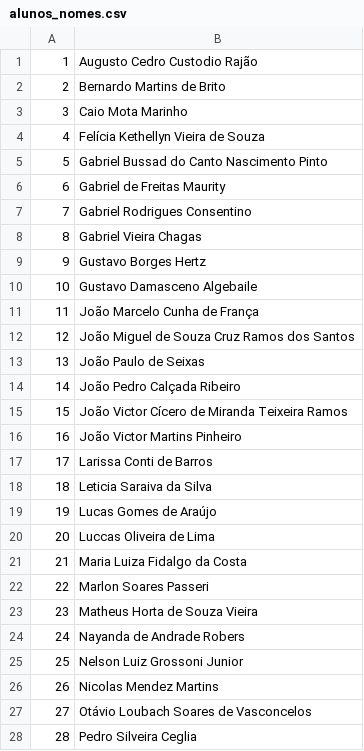
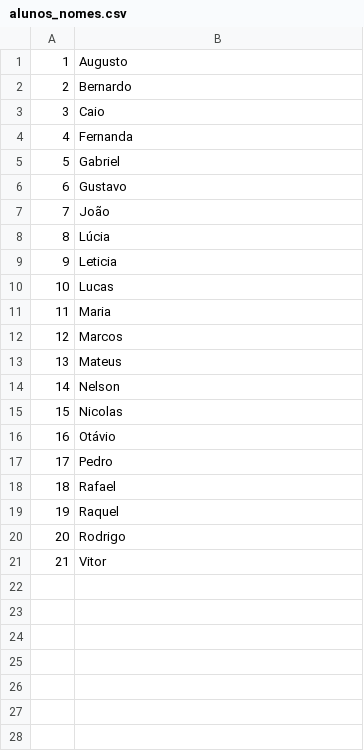
Before and after one commit to cassiusf/datasets, a CSV file: alunos_nomes.csv, drawn as a sheet; only a part is shown; the diff covers the shown part only; the diff names each change by its address in the sheet, - before the commit and + after, or states it on an @@ line.

Commit message:
Update alunos_nomes.csv

```diff
--- a/alunos_nomes.csv
+++ b/alunos_nomes.csv
-B1: Augusto Cedro Custodio Rajão
+B1: Augusto
-B2: Bernardo Martins de Brito
+B2: Bernardo
-B3: Caio Mota Marinho
+B3: Caio
-B4: Felícia Kethellyn Vieira de Souza
+B4: Fernanda
-B5: Gabriel Bussad do Canto Nascimento Pinto
+B5: Gabriel
-B6: Gabriel de Freitas Maurity
+B6: Gustavo
-B7: Gabriel Rodrigues Consentino
+B7: João
-B8: Gabriel Vieira Chagas
+B8: Lúcia
-B9: Gustavo Borges Hertz
+B9: Leticia
-B10: Gustavo Damasceno Algebaile
+B10: Lucas
-B11: João Marcelo Cunha de França
+B11: Maria
-B12: João Miguel de Souza Cruz Ramos dos Santos
+B12: Marcos
-B13: João Paulo de Seixas
+B13: Mateus
-B14: João Pedro Calçada Ribeiro
+B14: Nelson
-B15: João Victor Cícero de Miranda Teixeira Ramos
+B15: Nicolas
-B16: João Victor Martins Pinheiro
+B16: Otávio
-B17: Larissa Conti de Barros
+B17: Pedro
-B18: Leticia Saraiva da Silva
+B18: Rafael
-B19: Lucas Gomes de Araújo
+B19: Raquel
-B20: Luccas Oliveira de Lima
+B20: Rodrigo
-B21: Maria Luiza Fidalgo da Costa
+B21: Vitor
-row 22: 22 | Marlon Soares Passeri
-row 23: 23 | Matheus Horta de Souza Vieira
-row 24: 24 | Nayanda de Andrade Robers
-row 25: 25 | Nelson Luiz Grossoni Junior
-row 26: 26 | Nicolas Mendez Martins
-row 27: 27 | Otávio Loubach Soares de Vasconcelos
-row 28: 28 | Pedro Silveira Ceglia
```
Also changed, not shown: 7 removed rows elsewhere in this file.
